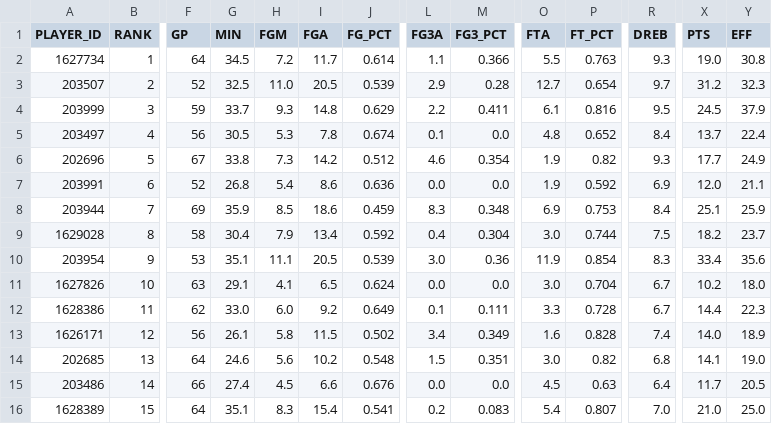
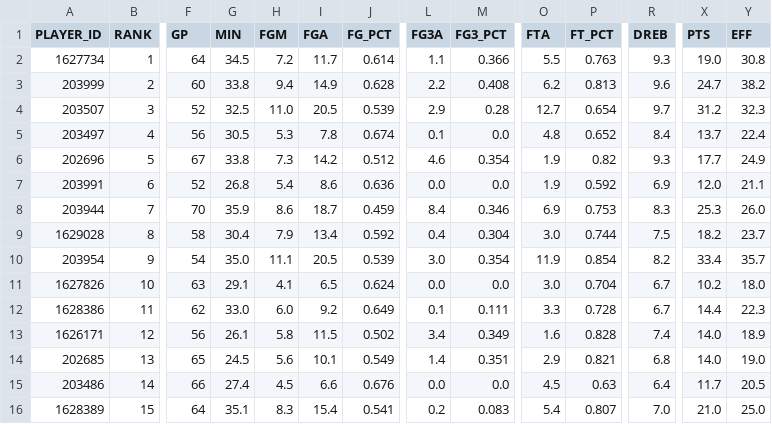
Before and after one commit to penborter/nba-data, a CSV file: data/dynamic/NBA_Leaders_REBPerGame.csv, drawn as a sheet; only a part is shown, gaps mark what is left out; removed rows and columns are numbered as before the commit, all else as after; rows hold the shown columns only; the diff covers the shown part only; the diff names each change by its address in the sheet, - before the commit and + after, or states it on an @@ line.

```diff
--- a/data/dynamic/NBA_Leaders_REBPerGame.csv
+++ b/data/dynamic/NBA_Leaders_REBPerGame.csv
+row 3: 203999 | 2 | 60 | 33.8 | 9.4 | 14.9 | 0.628 | 2.2 | 0.408 | 6.2 | 0.813 | 9.6 | 24.7 | 38.2
-B4 (RANK): 2
+B4 (RANK): 3
-row 4: 203999 | 3 | 59 | 33.7 | 9.3 | 14.8 | 0.629 | 2.2 | 0.411 | 6.1 | 0.816 | 9.5 | 24.5 | 37.9
-F8 (GP): 69
+F8 (GP): 70
-H8 (FGM): 8.5
+H8 (FGM): 8.6
-I8 (FGA): 18.6
+I8 (FGA): 18.7
-L8 (FG3A): 8.3
+L8 (FG3A): 8.4
-M8 (FG3_PCT): 0.348
+M8 (FG3_PCT): 0.346
-R8 (DREB): 8.4
+R8 (DREB): 8.3
-X8 (PTS): 25.1
+X8 (PTS): 25.3
-Y8 (EFF): 25.9
+Y8 (EFF): 26.0
-F10 (GP): 53
+F10 (GP): 54
-G10 (MIN): 35.1
+G10 (MIN): 35.0
-M10 (FG3_PCT): 0.36
+M10 (FG3_PCT): 0.354
-R10 (DREB): 8.3
+R10 (DREB): 8.2
-Y10 (EFF): 35.6
+Y10 (EFF): 35.7
-F14 (GP): 64
+F14 (GP): 65
-G14 (MIN): 24.6
+G14 (MIN): 24.5
-I14 (FGA): 10.2
+I14 (FGA): 10.1
-J14 (FG_PCT): 0.548
+J14 (FG_PCT): 0.549
-L14 (FG3A): 1.5
+L14 (FG3A): 1.4
-O14 (FTA): 3.0
+O14 (FTA): 2.9
-P14 (FT_PCT): 0.82
+P14 (FT_PCT): 0.821
-X14 (PTS): 14.1
+X14 (PTS): 14.0
```
Also changed, not shown: 1 added row, 1 removed row and 46 edited cells elsewhere in this file, data/dynamic/NBA_Leaders_ASTPerGame.csv, data/dynamic/NBA_Leaders_PTSPerGame.csv, 1 other file.
